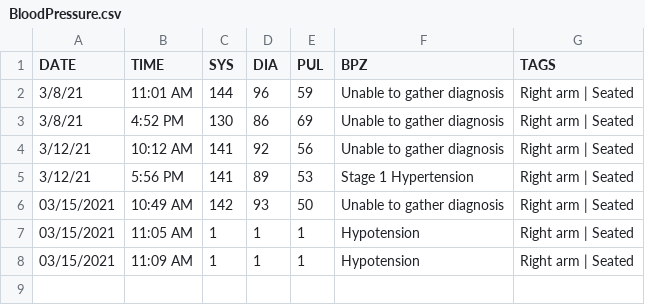
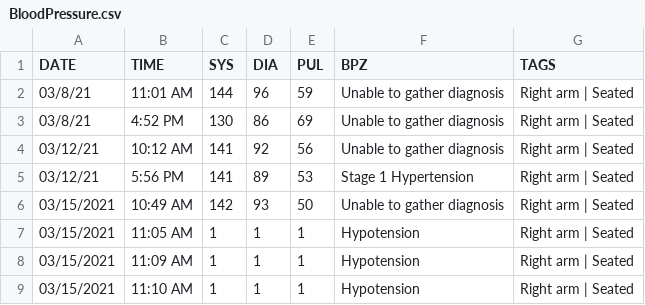
Before and after one commit to austin-engle/bloodPressureAverage, a CSV file: BloodPressure.csv, drawn as a sheet.

Commit message:
commit after blood pressure reading: 03/15/2021 11:10 AM

```diff
--- a/BloodPressure.csv
+++ b/BloodPressure.csv
@@ -1,6 +1,6 @@
 DATE,TIME,SYS,DIA,PUL,BPZ,TAGS
-3/8/21,11:01 AM,144,96,59,Unable to gather diagnosis,Right arm | Seated
-3/8/21,4:52 PM,130,86,69,Unable to gather diagnosis,Right arm | Seated
-3/12/21,10:12 AM,141,92,56,Unable to gather diagnosis,Right arm | Seated
-3/12/21,5:56 PM,141,89,53,Stage 1 Hypertension,Right arm | Seated
+03/8/21,11:01 AM,144,96,59,Unable to gather diagnosis,Right arm | Seated
+03/8/21,4:52 PM,130,86,69,Unable to gather diagnosis,Right arm | Seated
+03/12/21,10:12 AM,141,92,56,Unable to gather diagnosis,Right arm | Seated
+03/12/21,5:56 PM,141,89,53,Stage 1 Hypertension,Right arm | Seated
 03/15/2021,10:49 AM,142,93,50,Unable to gather diagnosis,Right arm | Seated
@@ -8 +8,2 @@ DATE,TIME,SYS,DIA,PUL,BPZ,TAGS
 03/15/2021,11:09 AM,1,1,1,Hypotension,Right arm | Seated
+03/15/2021,11:10 AM,1,1,1,Hypotension,Right arm | Seated
```
Also changed, not shown: 2 other files.
